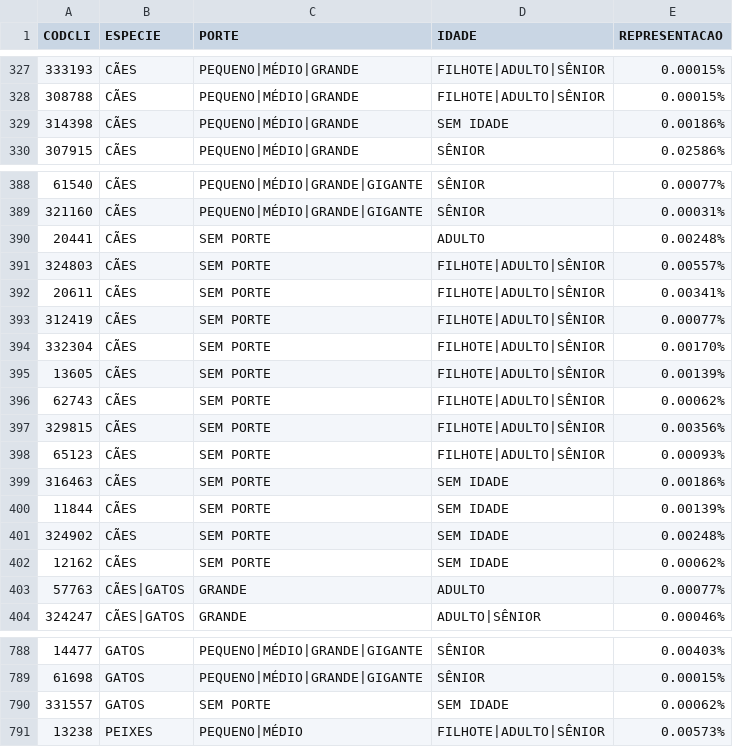
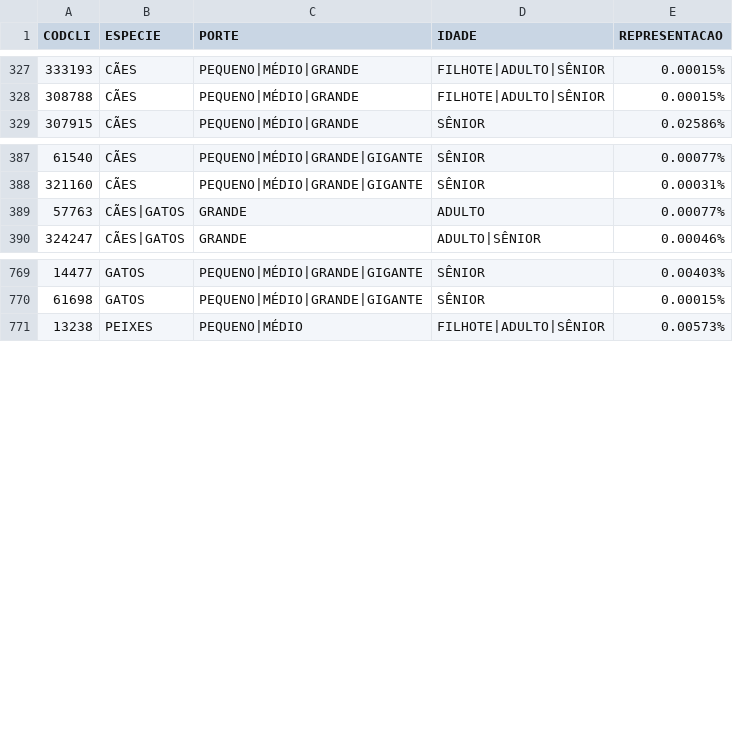
Before and after one commit to kaellandrade/naive-bayes-pwa, a CSV file: Dados/USUARIOS_PETS_REPRESENTACAO_PERFIS.csv, drawn as a sheet; only a part is shown, gaps mark what is left out; the diff covers the shown part only; the diff names each change by its address in the sheet, - before the commit and + after, or states it on an @@ line.

```diff
--- a/Dados/USUARIOS_PETS_REPRESENTACAO_PERFIS.csv
+++ b/Dados/USUARIOS_PETS_REPRESENTACAO_PERFIS.csv
-row 329: 314398 | CÃES | PEQUENO|MÉDIO|GRANDE | SEM IDADE | 0.00186%
-row 390: 20441 | CÃES | SEM PORTE | ADULTO | 0.00248%
-row 391: 324803 | CÃES | SEM PORTE | FILHOTE|ADULTO|SÊNIOR | 0.00557%
-row 392: 20611 | CÃES | SEM PORTE | FILHOTE|ADULTO|SÊNIOR | 0.00341%
-row 393: 312419 | CÃES | SEM PORTE | FILHOTE|ADULTO|SÊNIOR | 0.00077%
-row 394: 332304 | CÃES | SEM PORTE | FILHOTE|ADULTO|SÊNIOR | 0.00170%
-row 395: 13605 | CÃES | SEM PORTE | FILHOTE|ADULTO|SÊNIOR | 0.00139%
-row 396: 62743 | CÃES | SEM PORTE | FILHOTE|ADULTO|SÊNIOR | 0.00062%
-row 397: 329815 | CÃES | SEM PORTE | FILHOTE|ADULTO|SÊNIOR | 0.00356%
-row 398: 65123 | CÃES | SEM PORTE | FILHOTE|ADULTO|SÊNIOR | 0.00093%
-row 399: 316463 | CÃES | SEM PORTE | SEM IDADE | 0.00186%
-row 400: 11844 | CÃES | SEM PORTE | SEM IDADE | 0.00139%
-row 401: 324902 | CÃES | SEM PORTE | SEM IDADE | 0.00248%
-row 402: 12162 | CÃES | SEM PORTE | SEM IDADE | 0.00062%
-row 790: 331557 | GATOS | SEM PORTE | SEM IDADE | 0.00062%
```
Also changed, not shown: 21 removed rows elsewhere in this file, 3 other files.
